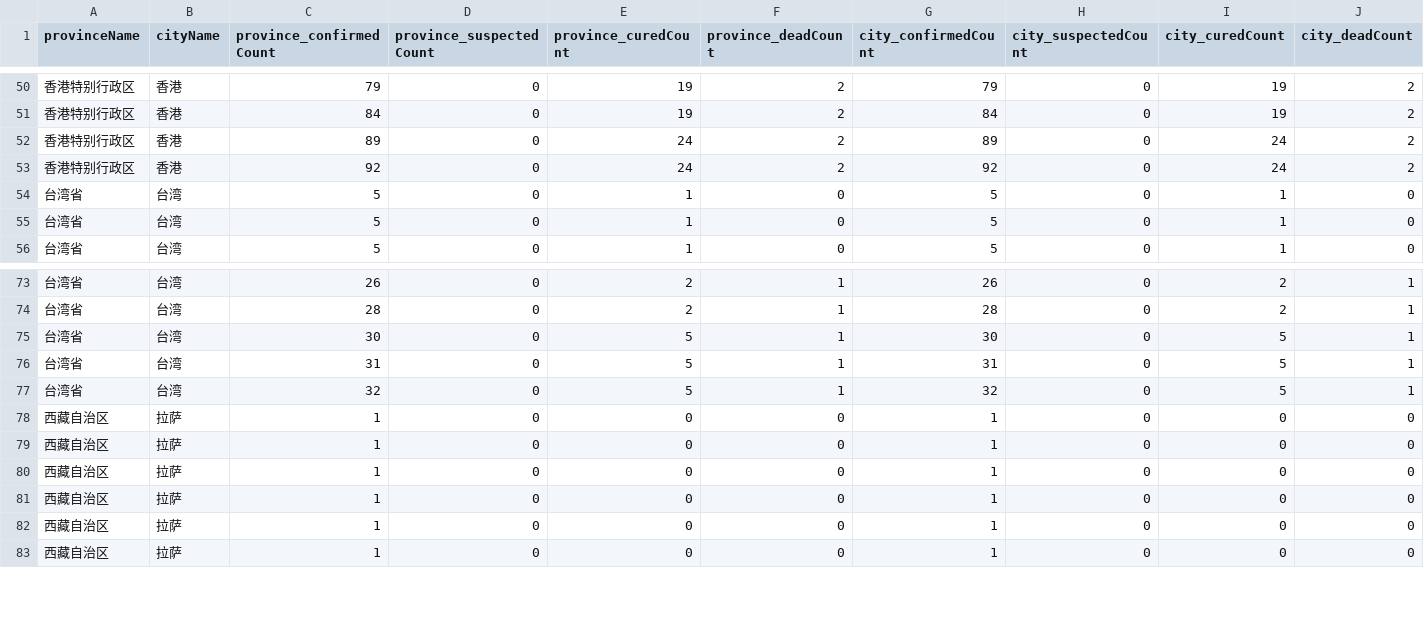
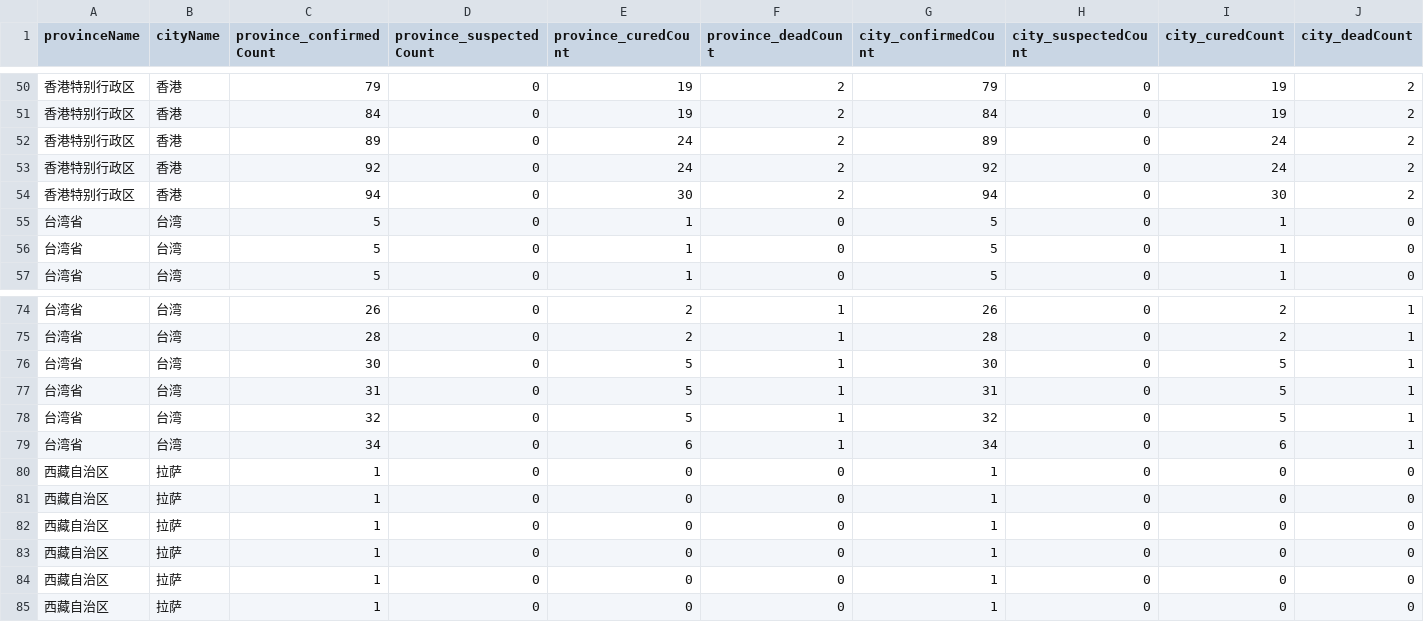
Before and after one commit to jingwen-z/python-playground, a CSV file: analysis/2019_nCoV/DXYArea_supplement.csv, drawn as a sheet; only a part is shown, gaps mark what is left out; rows hold the shown columns only; the diff names each change by its address in the sheet, - before the commit and + after, or states it on an @@ line.

Commit message:
Update with 2020-02-28 data

```diff
--- a/analysis/2019_nCoV/DXYArea_supplement.csv
+++ b/analysis/2019_nCoV/DXYArea_supplement.csv
+row 54: 香港特别行政区 | 香港 | 94 | 0 | 30 | 2 | 94 | 0 | 30 | 2
+row 79: 台湾省 | 台湾 | 34 | 0 | 6 | 1 | 34 | 0 | 6 | 1
```
Also changed, not shown: 1 other file.
